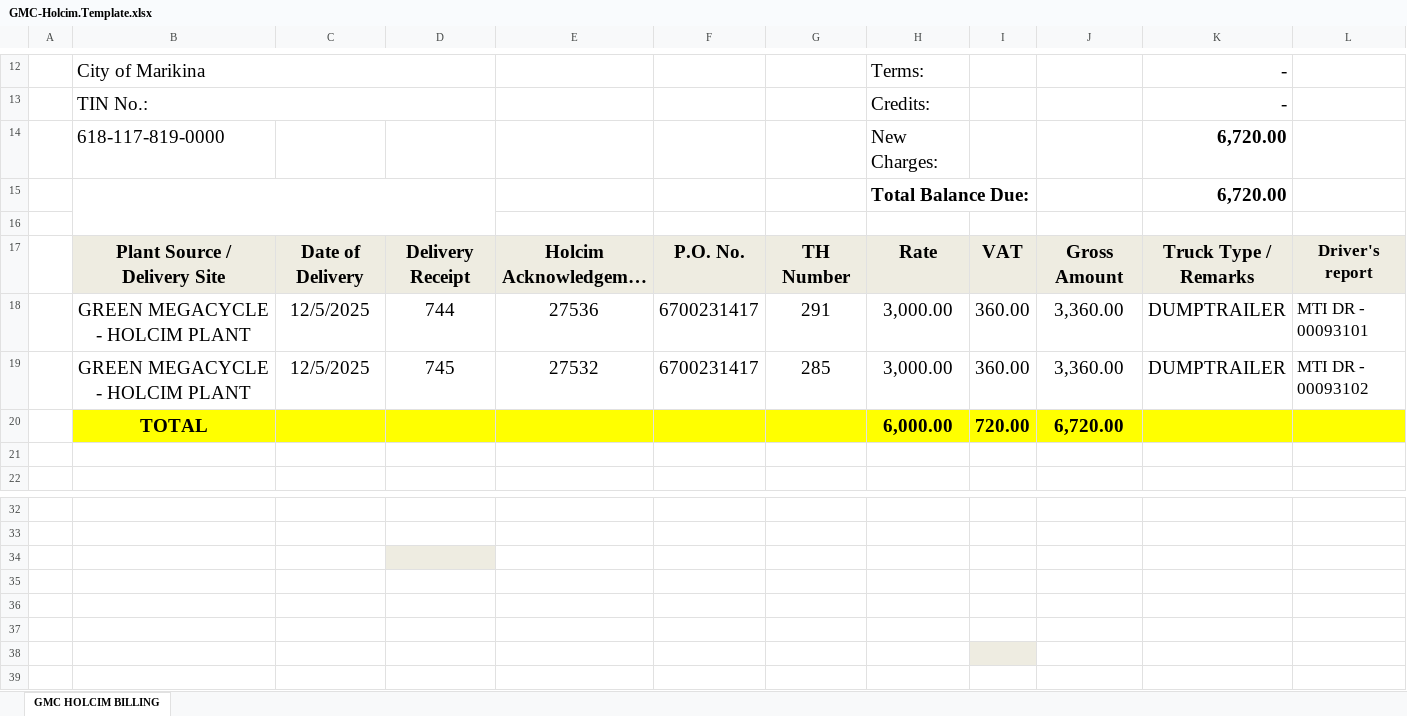
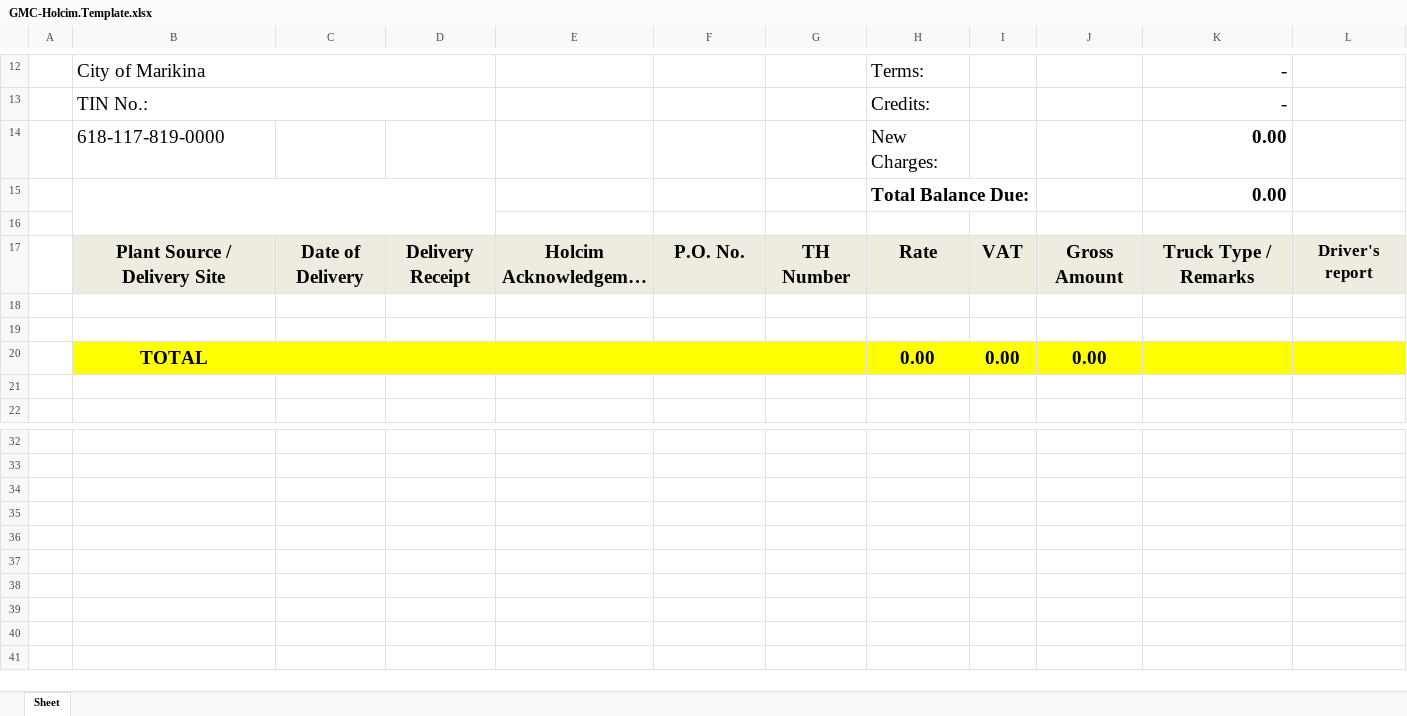
Before and after one commit to nixxdotdev/megacem-web, an Excel workbook: megacem-react/server/templates/GMC-Holcim.Template.xlsx, sheet Sheet, drawn as a sheet; only a part is shown, gaps mark what is left out; the shorter side is filled out with more unchanged rows; long unchanged cells end in …; values as stored, in another font and other column widths than the file's, no borders; charts and pictures not drawn; removed rows and columns are numbered as before the commit, all else as after; the diff names each change by its address in the sheet, - before the commit and + after, or states it on an @@ line.

Commit message:
-fix templates

```diff
--- a/megacem-react/server/templates/GMC-Holcim.Template.xlsx (sheet Sheet)
+++ b/megacem-react/server/templates/GMC-Holcim.Template.xlsx (sheet Sheet)
-sheet tab: GMC HOLCIM BILLING
+sheet tab: Sheet
-K14:K15: 6,720.00
+K14:K15: 0.00
-row 18:  | GREEN MEGACYCLE - HOLCIM PLANT | 12/5/2025 | 744 | 27536 | 6700231417 | 291 | 3,000.00 | 360.00 | 3,360.00 | DUMPTRAILER | MTI DR - 00093101
+row 18: (empty)
-row 19:  | GREEN MEGACYCLE - HOLCIM PLANT | 12/5/2025 | 745 | 27532 | 6700231417 | 285 | 3,000.00 | 360.00 | 3,360.00 | DUMPTRAILER | MTI DR - 00093102
+row 19: (empty)
-row 20:  | TOTAL |  |  |  |  |  | 6,000.00 | 720.00 | 6,720.00
+row 20:  | TOTAL |  |  |  |  |  | 0.00 | 0.00 | 0.00
-D34 fill: #EEECE1
+D34 fill: none
-I38 fill: #EEECE1
+I38 fill: none
```
Also changed, not shown: 2 other files.
